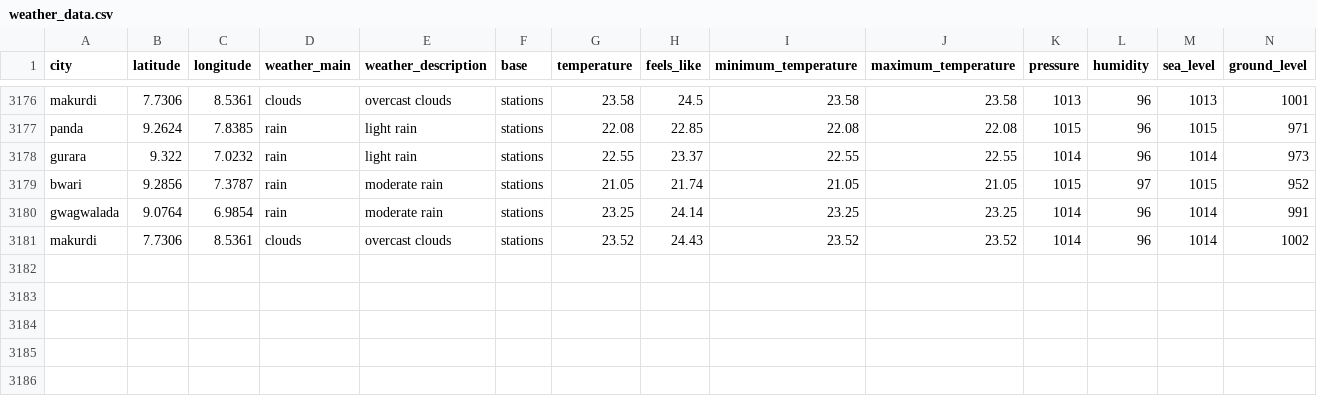
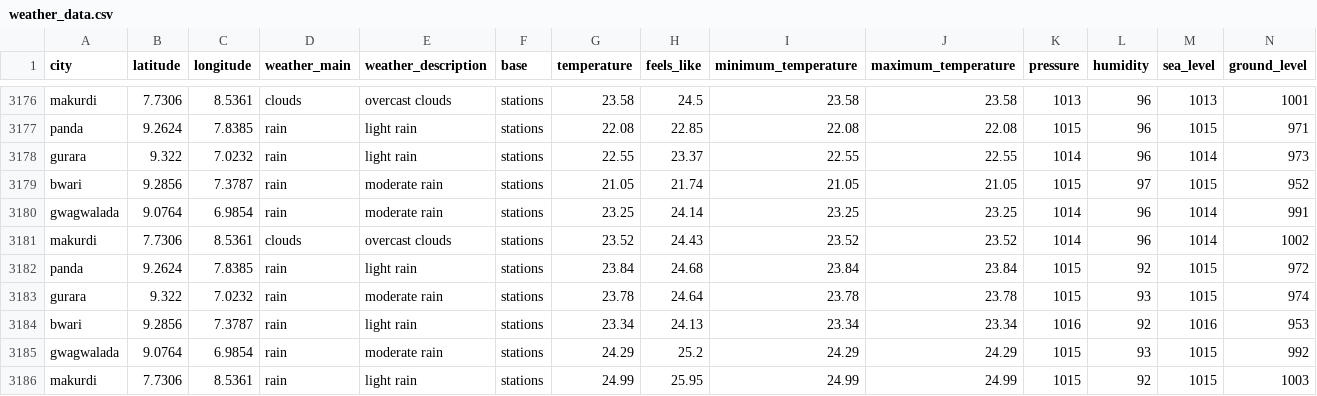
Before and after one commit to Jeremiahameh/weather-etl-project, a CSV file: weather_data.csv, drawn as a sheet; only a part is shown, gaps mark what is left out; rows hold the shown columns only; the diff names each change by its address in the sheet, - before the commit and + after, or states it on an @@ line.

```diff
--- a/weather_data.csv
+++ b/weather_data.csv
+row 3182: panda | 9.2624 | 7.8385 | rain | light rain | stations | 23.84 | 24.68 | 23.84 | 23.84 | 1015 | 92 | 1015 | 972
+row 3183: gurara | 9.322 | 7.0232 | rain | moderate rain | stations | 23.78 | 24.64 | 23.78 | 23.78 | 1015 | 93 | 1015 | 974
+row 3184: bwari | 9.2856 | 7.3787 | rain | light rain | stations | 23.34 | 24.13 | 23.34 | 23.34 | 1016 | 92 | 1016 | 953
+row 3185: gwagwalada | 9.0764 | 6.9854 | rain | moderate rain | stations | 24.29 | 25.2 | 24.29 | 24.29 | 1015 | 93 | 1015 | 992
+row 3186: makurdi | 7.7306 | 8.5361 | rain | light rain | stations | 24.99 | 25.95 | 24.99 | 24.99 | 1015 | 92 | 1015 | 1003
```
